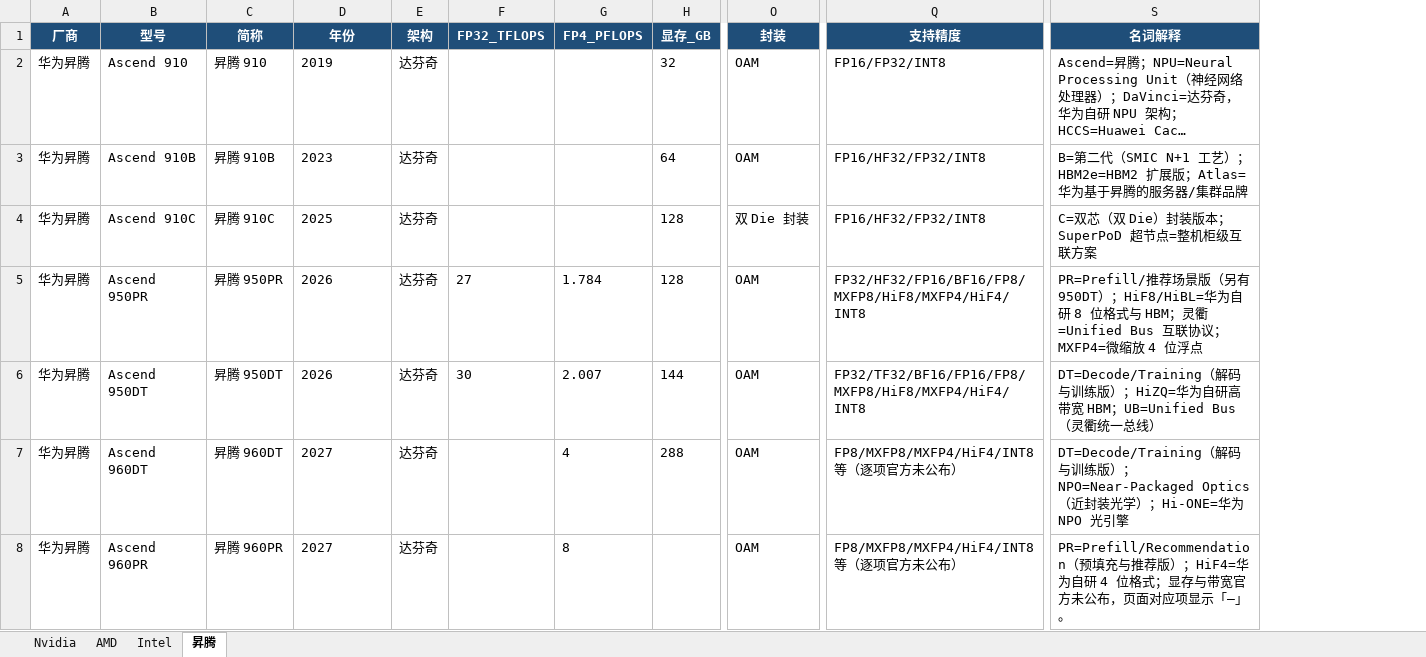
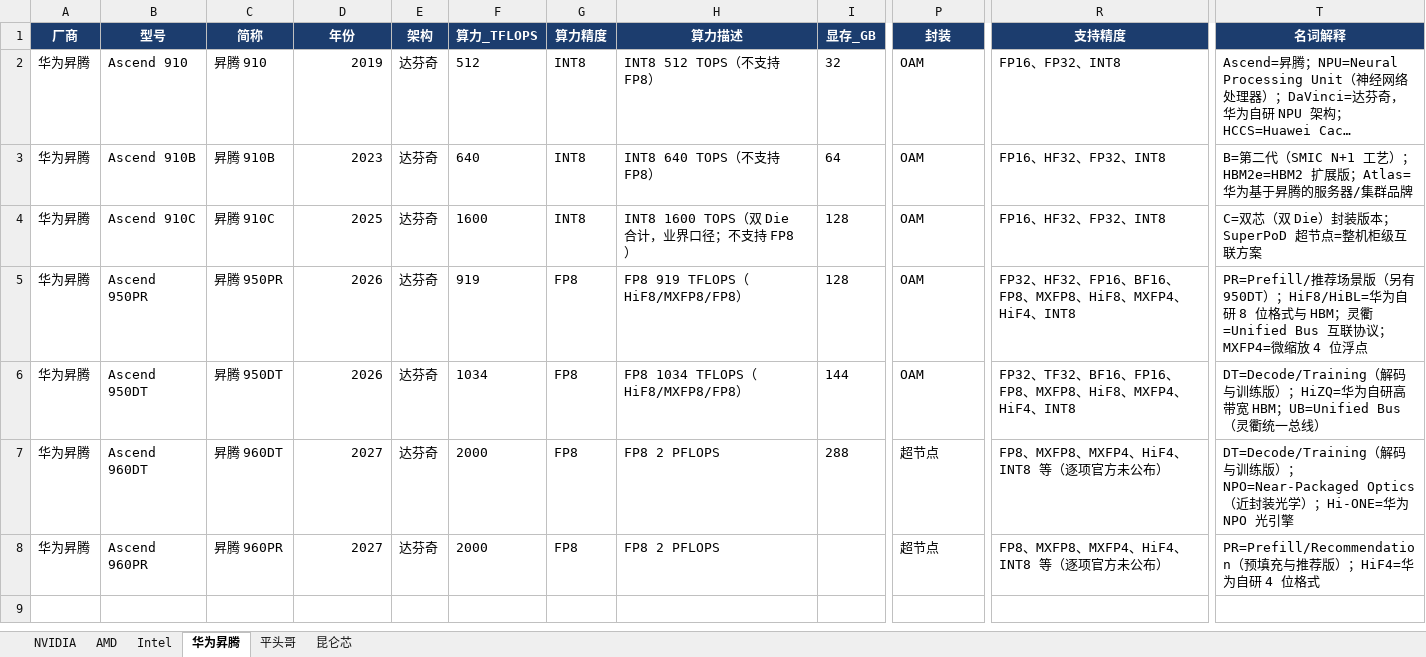
Before and after one commit to zackaryliu/zackaryliu.github.io, an Excel workbook: gpu-compare/gpu_data_input.xlsx, sheet 华为昇腾, drawn as a sheet; only a part is shown, gaps mark what is left out; long unchanged cells end in …; values as stored, in another font and other column widths than the file's, no borders; removed rows and columns are numbered as before the commit, all else as after; the diff names each change by its address in the sheet, - before the commit and + after, or states it on an @@ line.

```diff
--- a/gpu-compare/gpu_data_input.xlsx (sheet 华为昇腾)
+++ b/gpu-compare/gpu_data_input.xlsx (sheet 华为昇腾)
-sheet tab: Nvidia
+sheet tab: NVIDIA
-sheet tab: 昇腾
+sheet tab: 华为昇腾
+sheet tab: 平头哥
+sheet tab: 昆仑芯
-column F (FP32_TFLOPS), rows 5-6: 27 | 30
-column G (FP4_PFLOPS), rows 5-8: 1.784 | 2.007 | 4 | 8
+column F (算力_TFLOPS), rows 2-8: 512 | 640 | 1600 | 919 | 1034 | 2000 | 2000
+column G (算力精度), rows 2-8: INT8 | INT8 | INT8 | FP8 | FP8 | FP8 | FP8
+column H (算力描述), rows 2-8: INT8 512 TOPS（不支持 FP8） | INT8 640 TOPS（不支持 FP8） | INT8 1600 TOPS（双 Die 合计，业界口径；不支持 FP8） | FP8 919 TFLOPS（HiF8/MXFP8/FP8） | FP8 1034 TFLOPS（HiF8/MXFP8/FP8） | FP8 2 PFLOPS | FP8 2 PFLOPS
-D2:D8 alignment: left
+D2:D8 alignment: right
-R2 (支持精度): FP16/FP32/INT8
+R2 (支持精度): FP16、FP32、INT8
-R3:R4 (支持精度): FP16/HF32/FP32/INT8
+R3:R4 (支持精度): FP16、HF32、FP32、INT8
-P4 (封装): 双 Die 封装
+P4 (封装): OAM
-R5 (支持精度): FP32/HF32/FP16/BF16/FP8/MXFP8/HiF8/MXFP4/HiF4/INT8
+R5 (支持精度): FP32、HF32、FP16、BF16、FP8、MXFP8、HiF8、MXFP4、HiF4、INT8
-R6 (支持精度): FP32/TF32/BF16/FP16/FP8/MXFP8/HiF8/MXFP4/HiF4/INT8
+R6 (支持精度): FP32、TF32、BF16、FP16、FP8、MXFP8、HiF8、MXFP4、HiF4、INT8
-P7:P8 (封装): OAM
+P7:P8 (封装): 超节点
-R7:R8 (支持精度): FP8/MXFP8/MXFP4/HiF4/INT8 等（逐项官方未公布）
+R7:R8 (支持精度): FP8、MXFP8、MXFP4、HiF4、INT8 等（逐项官方未公布）
-T8 (名词解释): …4 位格式；显存与带宽官方未公布，页面对应项显示「—」。
+T8 (名词解释): …4 位格式
```
Also changed, not shown: sheet Intel, sheet NVIDIA, sheet AMD, 4 other files.
